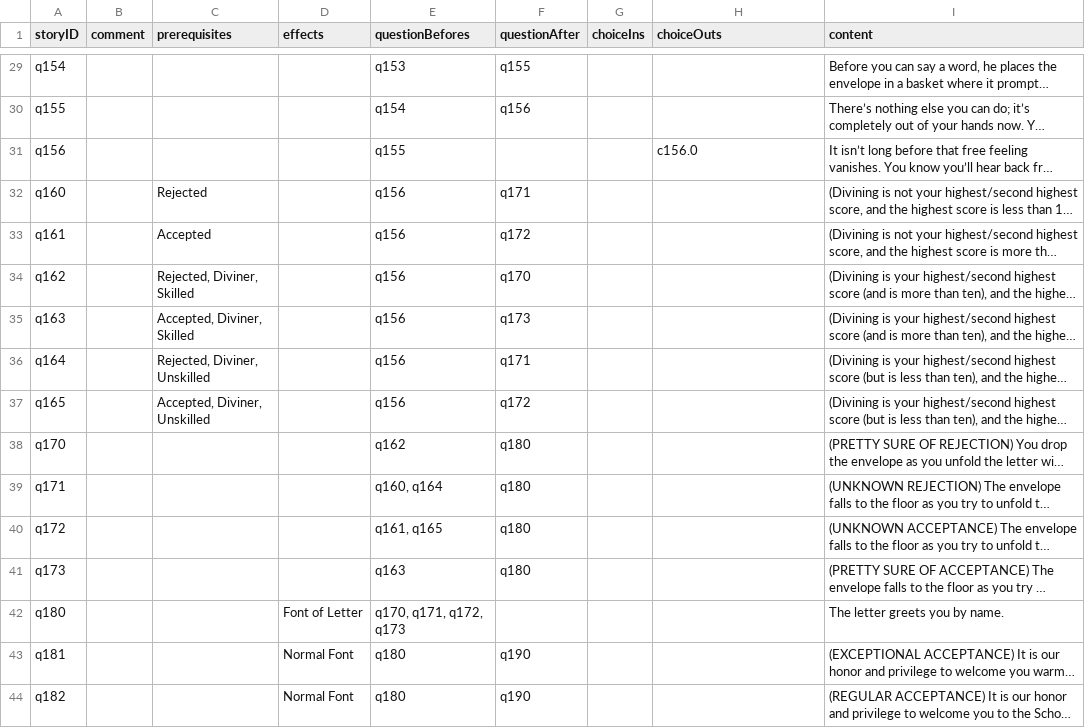
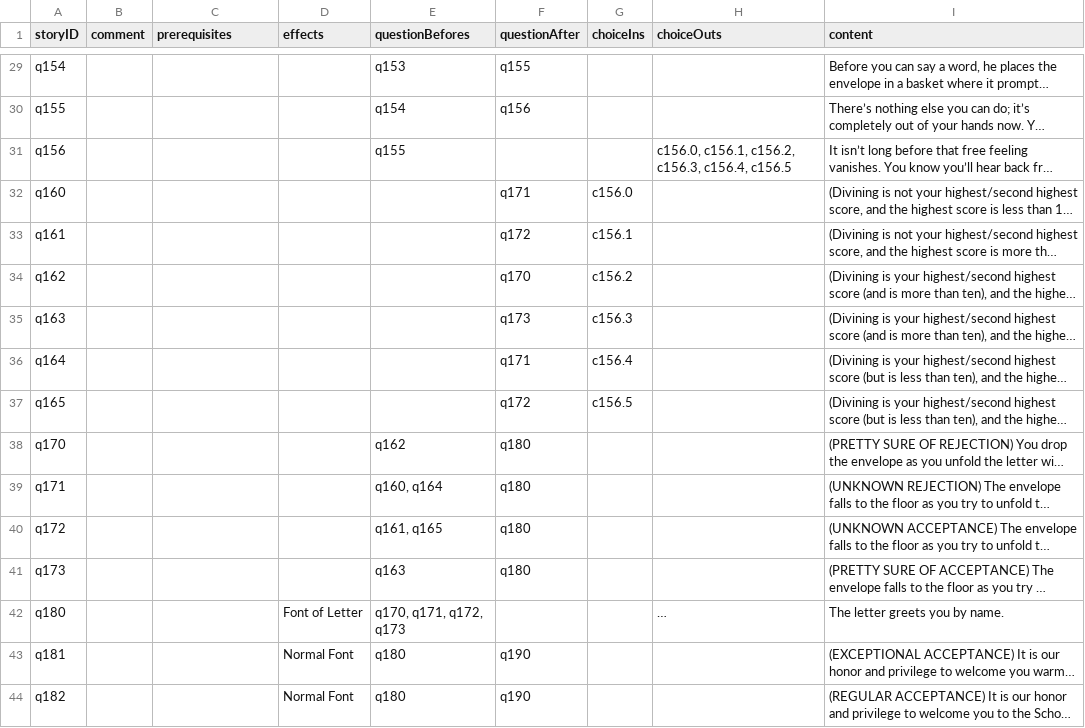
Before and after one commit to amyjoscelyn/woa-quiz, a CSV file: WoAQuiz/WoAQuiz/Question-Table 1.csv, drawn as a sheet; only a part is shown, gaps mark what is left out; long unchanged cells end in …; the diff names each change by its address in the sheet, - before the commit and + after, or states it on an @@ line.

```diff
--- a/WoAQuiz/WoAQuiz/Question-Table 1.csv
+++ b/WoAQuiz/WoAQuiz/Question-Table 1.csv
-H31 (choiceOuts): c156.0
+H31 (choiceOuts): c156.0, c156.1, c156.2, c156.3, c156.4, c156.5
-C32 (prerequisites): Rejected
+C32 (prerequisites): (empty)
-E32:E37 (questionBefores): q156
+E32:E37 (questionBefores): (empty)
-G32 (choiceIns): (empty)
+G32 (choiceIns): c156.0
-C33 (prerequisites): Accepted
+C33 (prerequisites): (empty)
-G33 (choiceIns): (empty)
+G33 (choiceIns): c156.1
-C34 (prerequisites): Rejected, Diviner, Skilled
+C34 (prerequisites): (empty)
-G34 (choiceIns): (empty)
+G34 (choiceIns): c156.2
-C35 (prerequisites): Accepted, Diviner, Skilled
+C35 (prerequisites): (empty)
-G35 (choiceIns): (empty)
+G35 (choiceIns): c156.3
-C36 (prerequisites): Rejected, Diviner, Unskilled
+C36 (prerequisites): (empty)
-G36 (choiceIns): (empty)
+G36 (choiceIns): c156.4
-C37 (prerequisites): Accepted, Diviner, Unskilled
+C37 (prerequisites): (empty)
-G37 (choiceIns): (empty)
+G37 (choiceIns): c156.5
-H42 (choiceOuts): (empty)
+H42 (choiceOuts): …
```
Also changed, not shown: WoAQuiz/WoAQuiz/Choice-Table 1.csv, WoAQuiz/WoAQuiz/Prerequisite-Table 1.csv, 2 other files.
